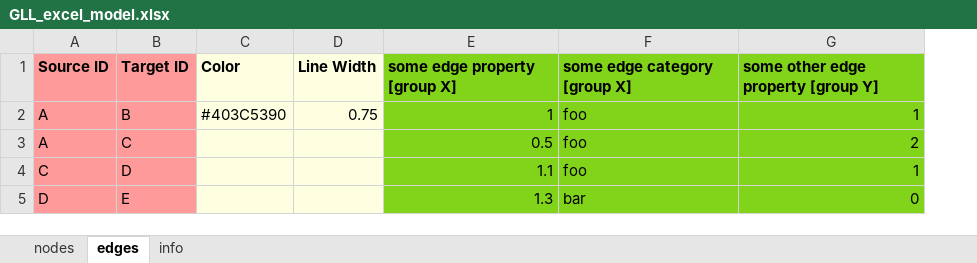
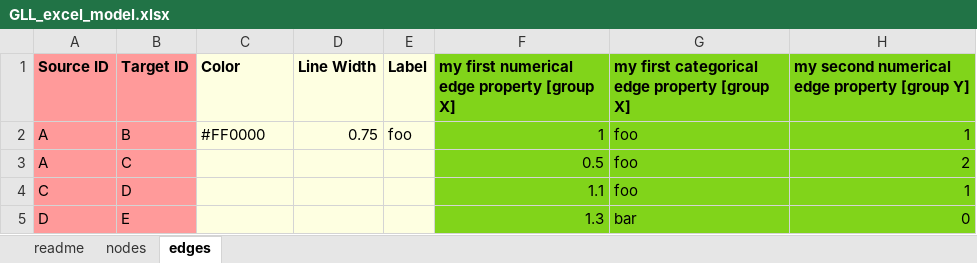
Before and after one commit to Delta4AI/GraphLensLiteArchive, an Excel workbook: templates/GLL_excel_model.xlsx, sheet edges, drawn as a sheet; values as stored, in another font and other column widths than the file's, no borders; addresses are those after the commit; the diff names each change by its address in the sheet, - before the commit and + after, or states it on an @@ line.

```diff
--- a/templates/GLL_excel_model.xlsx (sheet edges)
+++ b/templates/GLL_excel_model.xlsx (sheet edges)
-sheet tab: info
+sheet tab: readme
+column E (Label), row 2: foo
-F1: some edge property [group X]
+F1: my first numerical edge property [group X]
-G1: some edge category [group X]
+G1: my first categorical edge property [group X]
-H1: some other edge property [group Y]
+H1: my second numerical edge property [group Y]
-C2 (Color): #403C5390
+C2 (Color): #FF0000
```
Also changed, not shown: sheet nodes, 1 other file.
